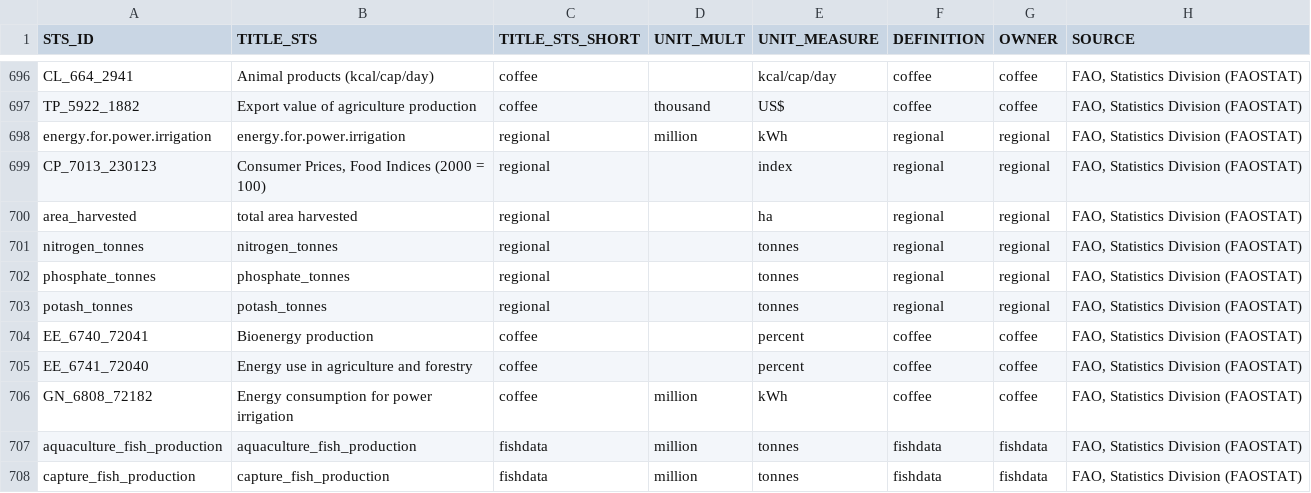
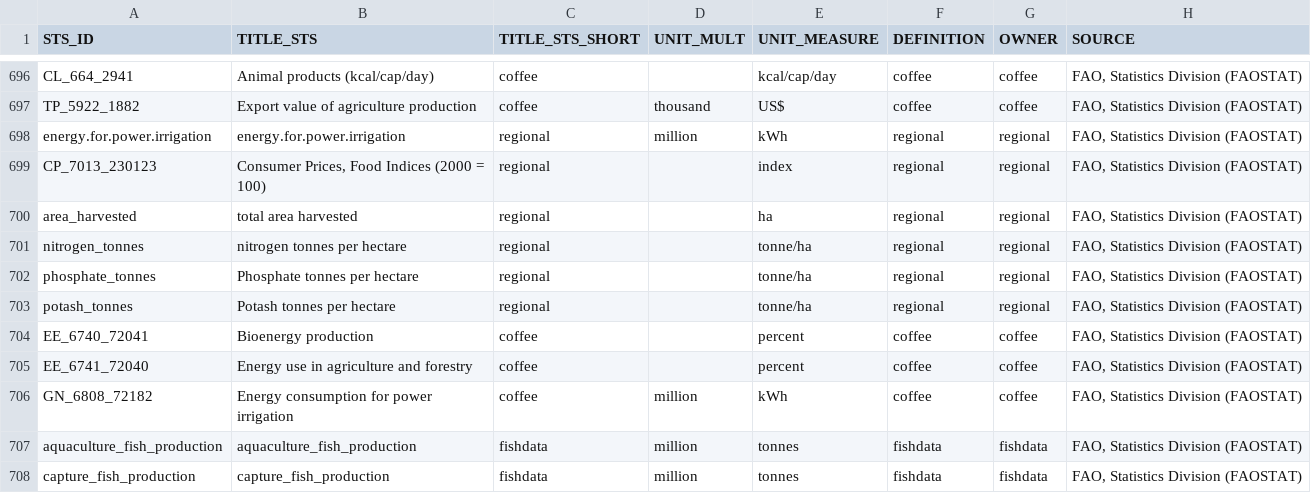
Before and after one commit to UNFAOstatistics/pocketbook_database, a CSV file: input_data/Metadata2015.csv, drawn as a sheet; only a part is shown, gaps mark what is left out; the diff names each change by its address in the sheet, - before the commit and + after, or states it on an @@ line.

```diff
--- a/input_data/Metadata2015.csv
+++ b/input_data/Metadata2015.csv
-B701 (TITLE_STS): nitrogen_tonnes
+B701 (TITLE_STS): nitrogen tonnes per hectare
-E701:E703 (UNIT_MEASURE): tonnes
+E701:E703 (UNIT_MEASURE): tonne/ha
-B702 (TITLE_STS): phosphate_tonnes
+B702 (TITLE_STS): Phosphate tonnes per hectare
-B703 (TITLE_STS): potash_tonnes
+B703 (TITLE_STS): Potash tonnes per hectare
```
Also changed, not shown: input_data/Construction2015.csv.
